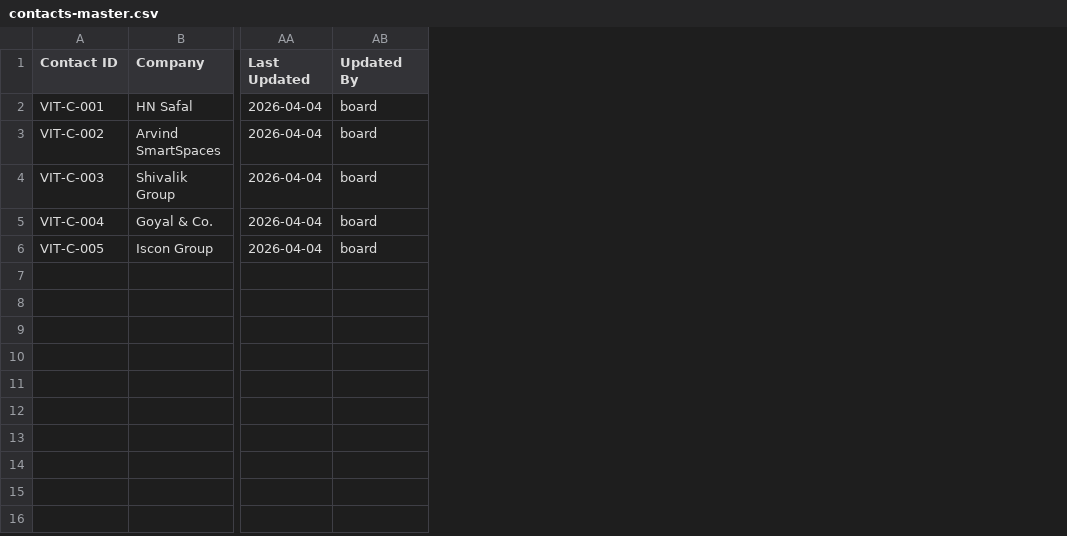
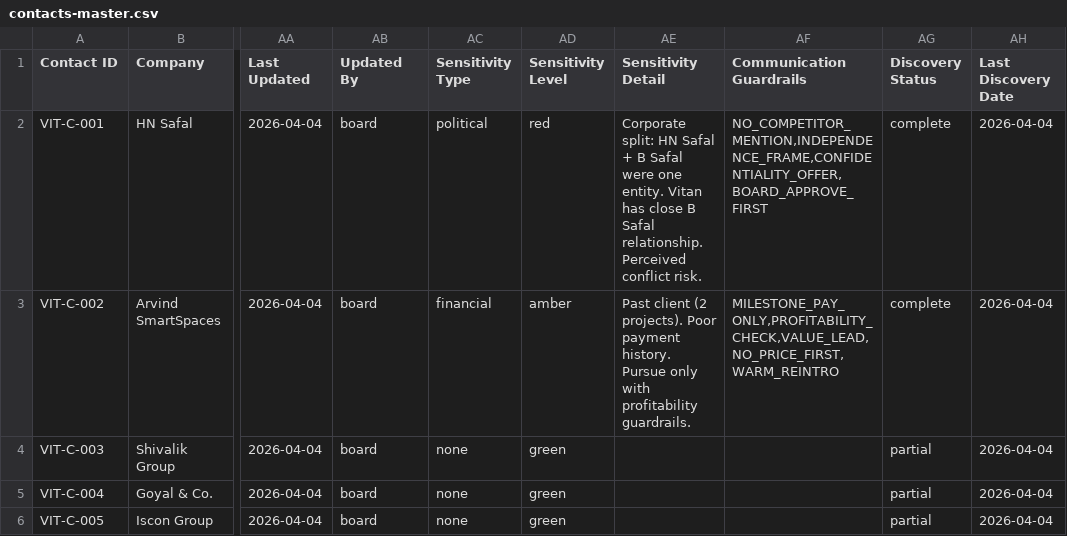
Before and after one commit to JagPat/Vitan-BrandBuilding, a CSV file: Business development/shared-workspace/contacts-master.csv, drawn as a sheet; only a part is shown, gaps mark what is left out; the diff names each change by its address in the sheet, - before the commit and + after, or states it on an @@ line.

Commit message:
Add Sensitivity Discovery & Intelligence Protocol
New system: 3-loop architecture (Discover → Classify → Learn)
- sensitivity-protocol.md: Full discovery checklist, classification taxonomy, learning loop
- contacts-master.csv: Extended with Sensitivity Type/Level/Detail/Guardrails/Discovery fields
- HN Safal tagged RED (political/corporate split), Arvind tagged AMBER (financial/poor paymaster)
- Shivalik/Goyal/Iscon marked as partial discovery — BB to complete

```diff
--- a/Business development/shared-workspace/contacts-master.csv
+++ b/Business development/shared-workspace/contacts-master.csv
+column AC (Sensitivity Type), rows 2-6: political | financial | none | none | none
+column AD (Sensitivity Level), rows 2-6: red | amber | green | green | green
+column AE (Sensitivity Detail), rows 2-3: Corporate split: HN Safal + B Safal were one entity. Vitan has close B Safal relationship. Perceived conflict risk. | Past client (2 projects). Poor payment history. Pursue only with profitability guardrails.
+column AF (Communication Guardrails), rows 2-3: NO_COMPETITOR_MENTION,INDEPENDENCE_FRAME,CONFIDENTIALITY_OFFER,BOARD_APPROVE_FIRST | MILESTONE_PAY_ONLY,PROFITABILITY_CHECK,VALUE_LEAD,NO_PRICE_FIRST,WARM_REINTRO
+column AG (Discovery Status), rows 2-6: complete | complete | partial | partial | partial
+column AH (Last Discovery Date), rows 2-6: all 2026-04-04
```
Also changed, not shown: 1 other file.
